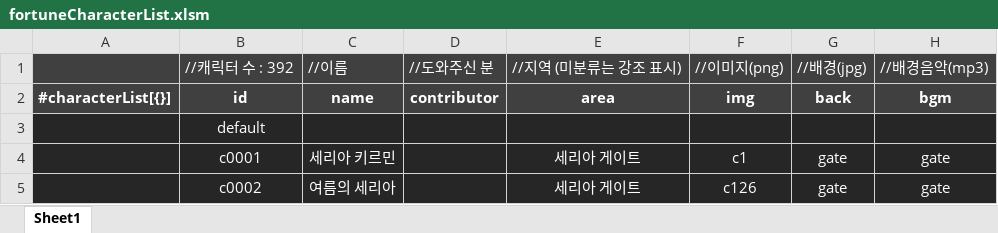
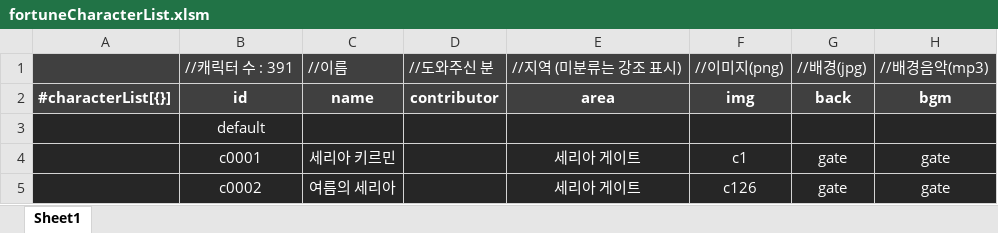
Before and after one commit to solarias/dnf, an Excel workbook: js/fortuneCharacterList.xlsm, sheet Sheet1, drawn as a sheet; only a part is shown; values as stored, in another font and other column widths than the file's, no borders; conditional formats not drawn; the diff covers the shown part only; the diff names each change by its address in the sheet, - before the commit and + after, or states it on an @@ line.

```diff
--- a/js/fortuneCharacterList.xlsm (sheet Sheet1)
+++ b/js/fortuneCharacterList.xlsm (sheet Sheet1)
-B1: //캐릭터 수 : 392
+B1: //캐릭터 수 : 391
```
Also changed, not shown: 1 removed row and 2 edited cells elsewhere in this sheet, 3 other files.
